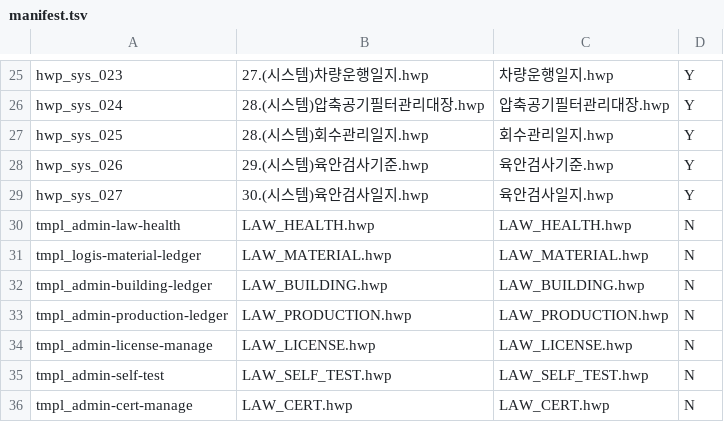
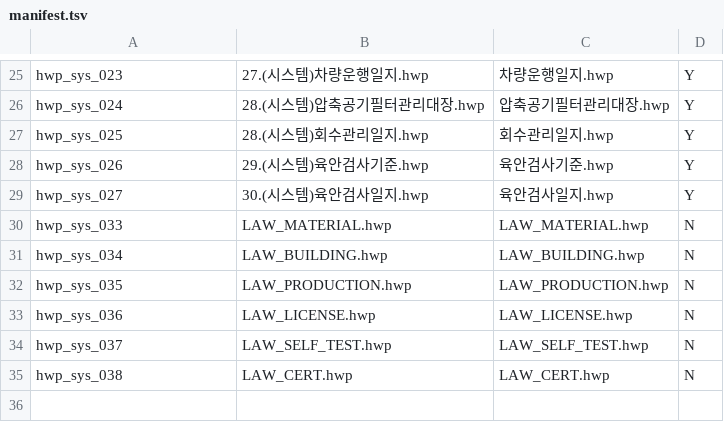
Before and after one commit to k971230/haccp, a TSV file: backend/haccp-api/src/main/resources/templates/manifest.tsv, drawn as a sheet; only a part is shown, gaps mark what is left out.

```diff
--- a/backend/haccp-api/src/main/resources/templates/manifest.tsv
+++ b/backend/haccp-api/src/main/resources/templates/manifest.tsv
@@ -29,8 +29,7 @@ hwp_sys_026	29.(시스템)육안검사기준.hwp	육안검사기준.hwp	Y
 hwp_sys_027	30.(시스템)육안검사일지.hwp	육안검사일지.hwp	Y
-tmpl_admin-law-health	LAW_HEALTH.hwp	LAW_HEALTH.hwp	N
-tmpl_logis-material-ledger	LAW_MATERIAL.hwp	LAW_MATERIAL.hwp	N
-tmpl_admin-building-ledger	LAW_BUILDING.hwp	LAW_BUILDING.hwp	N
-tmpl_admin-production-ledger	LAW_PRODUCTION.hwp	LAW_PRODUCTION.hwp	N
-tmpl_admin-license-manage	LAW_LICENSE.hwp	LAW_LICENSE.hwp	N
-tmpl_admin-self-test	LAW_SELF_TEST.hwp	LAW_SELF_TEST.hwp	N
-tmpl_admin-cert-manage	LAW_CERT.hwp	LAW_CERT.hwp	N
+hwp_sys_033	LAW_MATERIAL.hwp	LAW_MATERIAL.hwp	N
+hwp_sys_034	LAW_BUILDING.hwp	LAW_BUILDING.hwp	N
+hwp_sys_035	LAW_PRODUCTION.hwp	LAW_PRODUCTION.hwp	N
+hwp_sys_036	LAW_LICENSE.hwp	LAW_LICENSE.hwp	N
+hwp_sys_037	LAW_SELF_TEST.hwp	LAW_SELF_TEST.hwp	N
+hwp_sys_038	LAW_CERT.hwp	LAW_CERT.hwp	N
```
Also changed, not shown: 38 other files.
